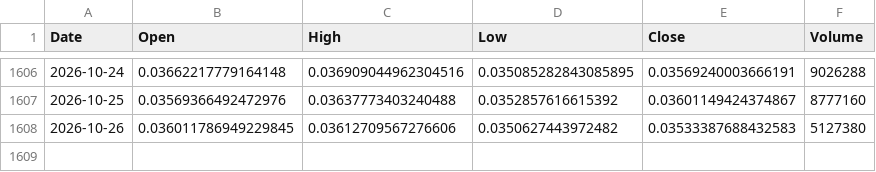
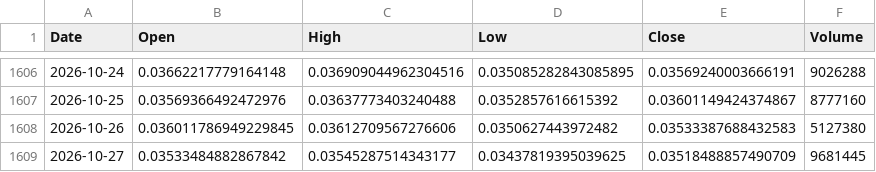
Before and after one commit to andyc1050/kaspa-rf-dashboard, a CSV file: data/kaspa_daily_ohlcv.csv, drawn as a sheet; only a part is shown, gaps mark what is left out; the diff names each change by its address in the sheet, - before the commit and + after, or states it on an @@ line.

```diff
--- a/data/kaspa_daily_ohlcv.csv
+++ b/data/kaspa_daily_ohlcv.csv
+row 1609: 2026-10-27 | 0.03533484882867842 | 0.03545287514343177 | 0.03437819395039625 | 0.03518488857490709 | 9681445
```
